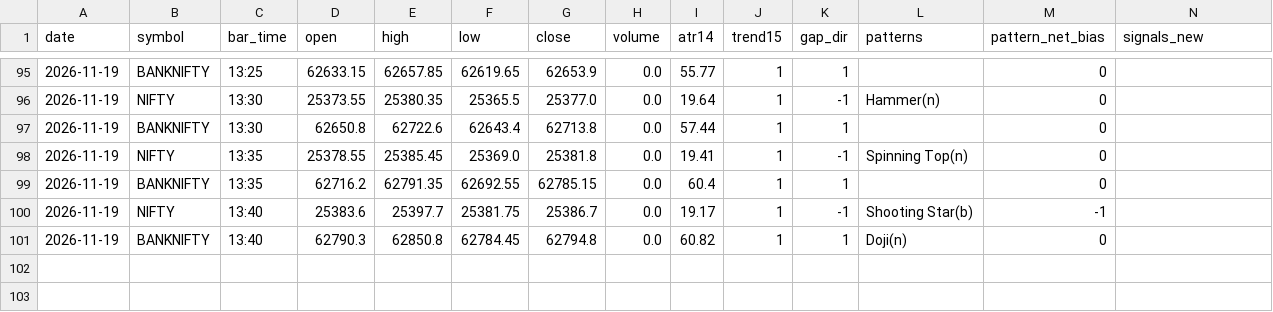
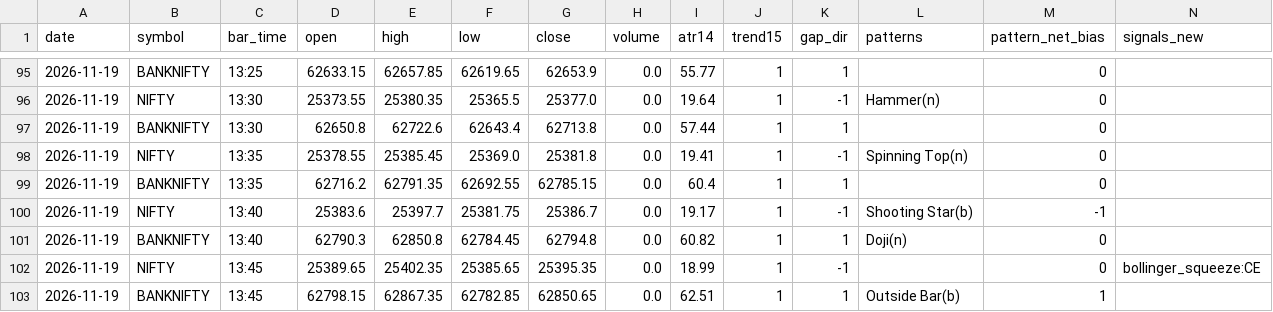
Before and after one commit to kothasanketh93-afk/options-alert-scanner, a CSV file: ledger/pattern_tape/2026-11-19.csv, drawn as a sheet; only a part is shown, gaps mark what is left out; rows hold the shown columns only; the diff names each change by its address in the sheet, - before the commit and + after, or states it on an @@ line.

```diff
--- a/ledger/pattern_tape/2026-11-19.csv
+++ b/ledger/pattern_tape/2026-11-19.csv
+row 102: 2026-11-19 | NIFTY | 13:45 | 25389.65 | 25402.35 | 25385.65 | 25395.35 | 0.0 | 18.99 | 1 | -1 |  | 0 | bollinger_squeeze:CE
+row 103: 2026-11-19 | BANKNIFTY | 13:45 | 62798.15 | 62867.35 | 62782.85 | 62850.65 | 0.0 | 62.51 | 1 | 1 | Outside Bar(b) | 1
```
Also changed, not shown: ledger/outcomes.csv, 3 other files.
